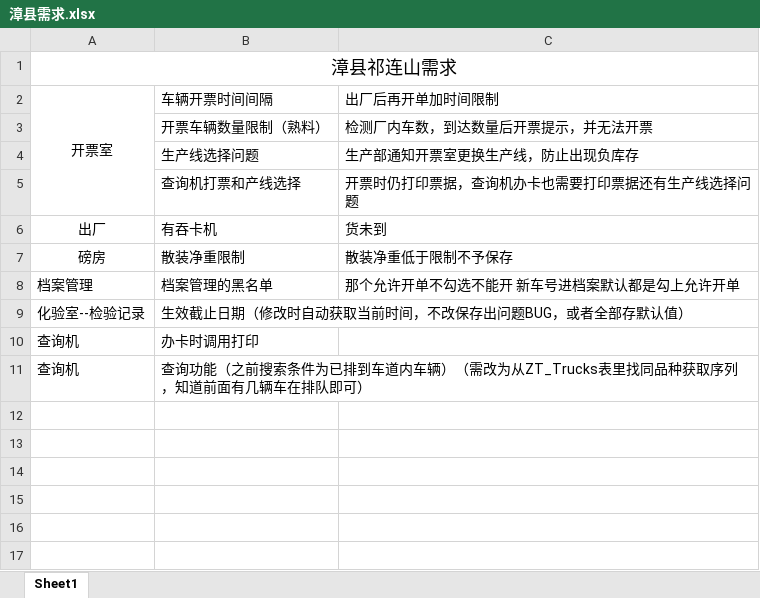
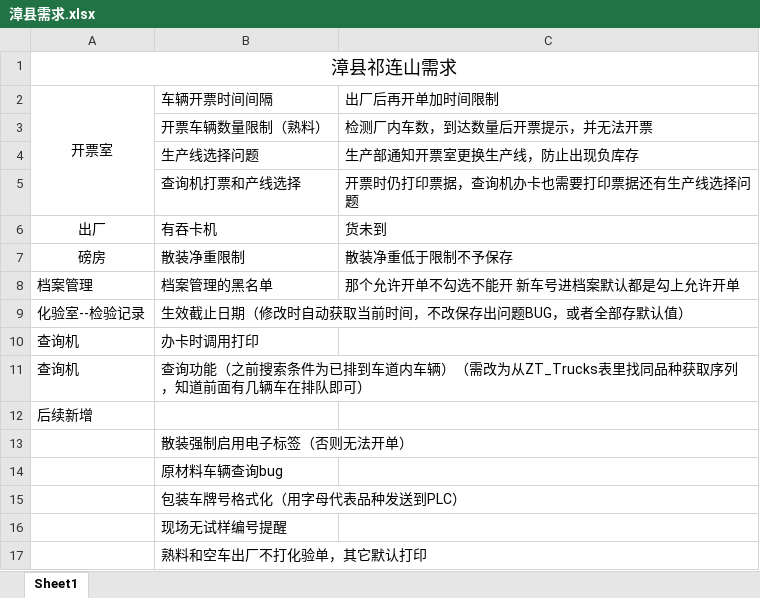
Before and after one commit to zhixinTeam/QLSDelivery, an Excel workbook: Document/漳县/漳县需求.xlsx, sheet Sheet1, drawn as a sheet; values as stored, in another font and other column widths than the file's, no borders; the diff names each change by its address in the sheet, - before the commit and + after, or states it on an @@ line.

```diff
--- a/Document/漳县/漳县需求.xlsx (sheet Sheet1)
+++ b/Document/漳县/漳县需求.xlsx (sheet Sheet1)
+row 12: 后续新增
+row 13:  | 散装强制启用电子标签（否则无法开单）
+row 14:  | 原材料车辆查询bug
+row 15:  | 包装车牌号格式化（用字母代表品种发送到PLC）
+row 16:  | 现场无试样编号提醒
+row 17:  | 熟料和空车出厂不打化验单，其它默认打印
```
Also changed, not shown: 42 other files.
